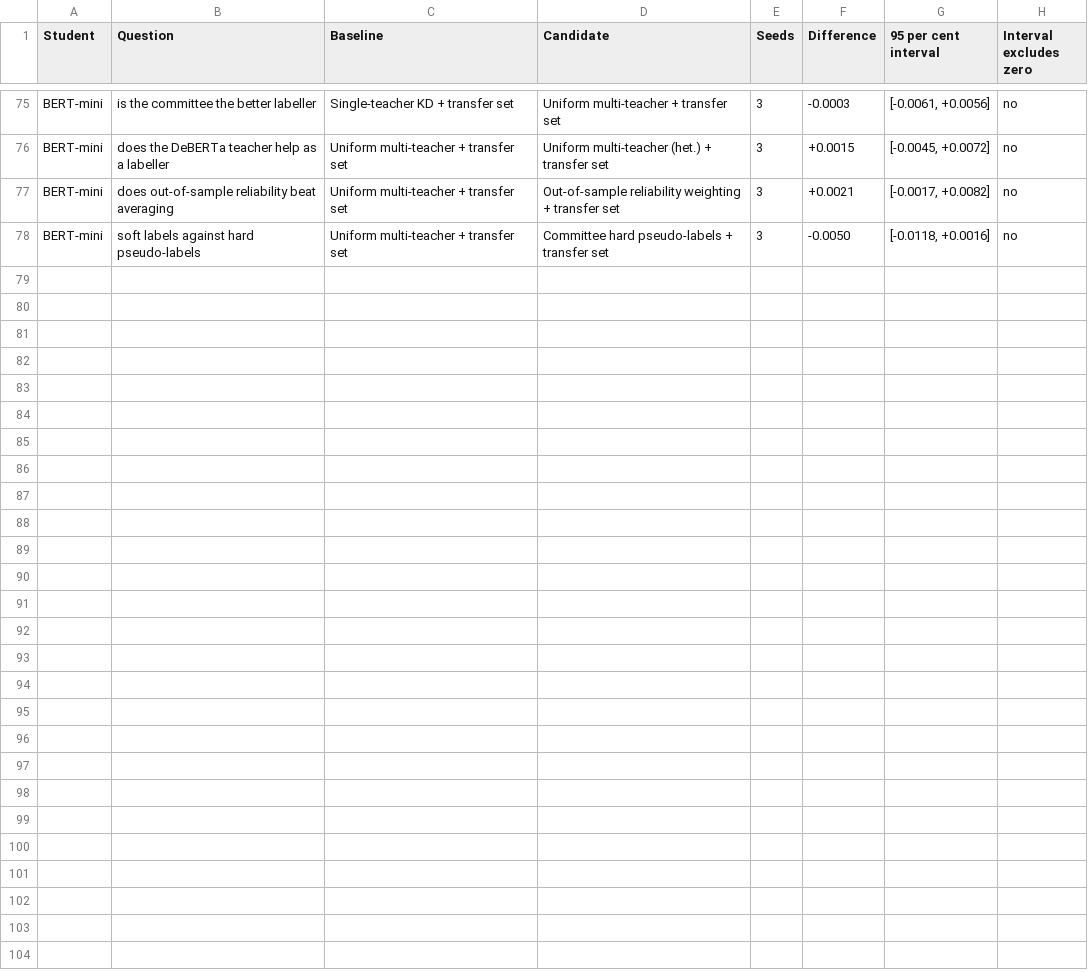
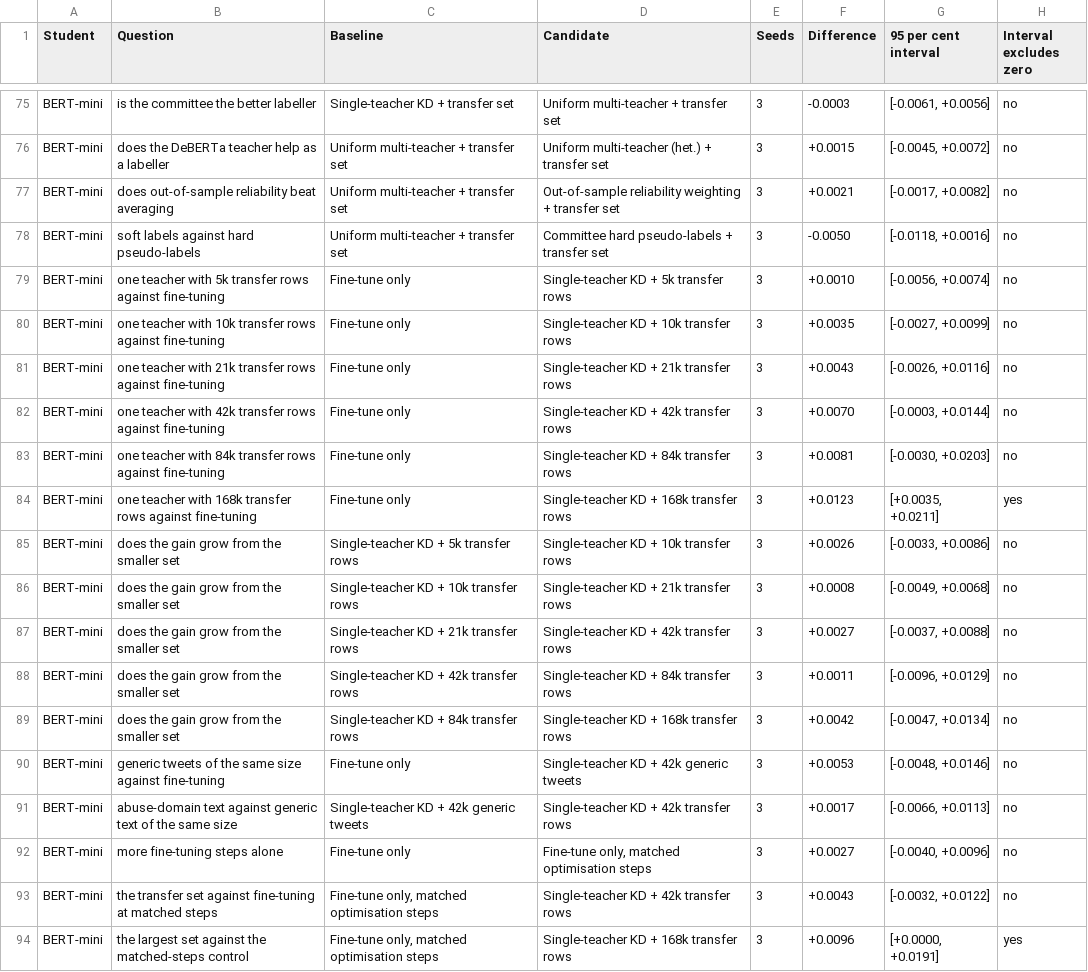
Before and after one commit to mahdihasanshadi/THESIS, a CSV file: paper/tables/significance.csv, drawn as a sheet; only a part is shown, gaps mark what is left out.

Commit message:
Kaggle v6: the size curve rises, and the constructive result leads (D20, F33)
The transfer-set size curve on BERT-mini, one teacher labelling, three seeds: +0.0010 (5k),
+0.0035 (10k), +0.0043 (21k), +0.0070 (42k), +0.0081 (84k) and +0.0123 [+0.0035, +0.0211] (168k)
over fine-tuning, monotone with no inversion; 42k generic tweets +0.0053, within 0.002 of the
abuse-domain set; fine-tuning for the 42k arm's number of updates +0.0027, and the 168k arm keeps
+0.0096 [+0.0000, +0.0191] over it. Scored against D20's pre-registered predictions by the new
scripts/scaling_verdict.py: prediction 1 held, 2 and 3 half held, and the decision rule fires, so
the constructive framing leads (abstract Version C) and three title candidates are recorded in
OPEN_DECISIONS. Implication does not move along the curve (F33). tables.py no longer crashes on
runs without a transfer_rows field (the packaging cell's failure on Kaggle); significance.py adds
the largest arm against the matched-steps control (94 rows); every table, the run summary and the
per-model sarcasm CSV regenerated from the v6 archive.

```diff
--- a/paper/tables/significance.csv
+++ b/paper/tables/significance.csv
@@ -78 +78,17 @@ BERT-mini,does out-of-sample reliability beat averaging,Uniform multi-teacher +
 BERT-mini,soft labels against hard pseudo-labels,Uniform multi-teacher + transfer set,Committee hard pseudo-labels + transfer set,3,-0.0050,"[-0.0118, +0.0016]",no
+BERT-mini,one teacher with 5k transfer rows against fine-tuning,Fine-tune only,Single-teacher KD + 5k transfer rows,3,+0.0010,"[-0.0056, +0.0074]",no
+BERT-mini,one teacher with 10k transfer rows against fine-tuning,Fine-tune only,Single-teacher KD + 10k transfer rows,3,+0.0035,"[-0.0027, +0.0099]",no
+BERT-mini,one teacher with 21k transfer rows against fine-tuning,Fine-tune only,Single-teacher KD + 21k transfer rows,3,+0.0043,"[-0.0026, +0.0116]",no
+BERT-mini,one teacher with 42k transfer rows against fine-tuning,Fine-tune only,Single-teacher KD + 42k transfer rows,3,+0.0070,"[-0.0003, +0.0144]",no
+BERT-mini,one teacher with 84k transfer rows against fine-tuning,Fine-tune only,Single-teacher KD + 84k transfer rows,3,+0.0081,"[-0.0030, +0.0203]",no
+BERT-mini,one teacher with 168k transfer rows against fine-tuning,Fine-tune only,Single-teacher KD + 168k transfer rows,3,+0.0123,"[+0.0035, +0.0211]",yes
+BERT-mini,does the gain grow from the smaller set,Single-teacher KD + 5k transfer rows,Single-teacher KD + 10k transfer rows,3,+0.0026,"[-0.0033, +0.0086]",no
+BERT-mini,does the gain grow from the smaller set,Single-teacher KD + 10k transfer rows,Single-teacher KD + 21k transfer rows,3,+0.0008,"[-0.0049, +0.0068]",no
+BERT-mini,does the gain grow from the smaller set,Single-teacher KD + 21k transfer rows,Single-teacher KD + 42k transfer rows,3,+0.0027,"[-0.0037, +0.0088]",no
+BERT-mini,does the gain grow from the smaller set,Single-teacher KD + 42k transfer rows,Single-teacher KD + 84k transfer rows,3,+0.0011,"[-0.0096, +0.0129]",no
+BERT-mini,does the gain grow from the smaller set,Single-teacher KD + 84k transfer rows,Single-teacher KD + 168k transfer rows,3,+0.0042,"[-0.0047, +0.0134]",no
+BERT-mini,generic tweets of the same size against fine-tuning,Fine-tune only,Single-teacher KD + 42k generic tweets,3,+0.0053,"[-0.0048, +0.0146]",no
+BERT-mini,abuse-domain text against generic text of the same size,Single-teacher KD + 42k generic tweets,Single-teacher KD + 42k transfer rows,3,+0.0017,"[-0.0066, +0.0113]",no
+BERT-mini,more fine-tuning steps alone,Fine-tune only,"Fine-tune only, matched optimisation steps",3,+0.0027,"[-0.0040, +0.0096]",no
+BERT-mini,the transfer set against fine-tuning at matched steps,"Fine-tune only, matched optimisation steps",Single-teacher KD + 42k transfer rows,3,+0.0043,"[-0.0032, +0.0122]",no
+BERT-mini,the largest set against the matched-steps control,"Fine-tune only, matched optimisation steps",Single-teacher KD + 168k transfer rows,3,+0.0096,"[+0.0000, +0.0191]",yes
```
Also changed, not shown: paper/results_tweets_implicit_seed1.csv, paper/results_tweets_summary.csv, 12 other files.
